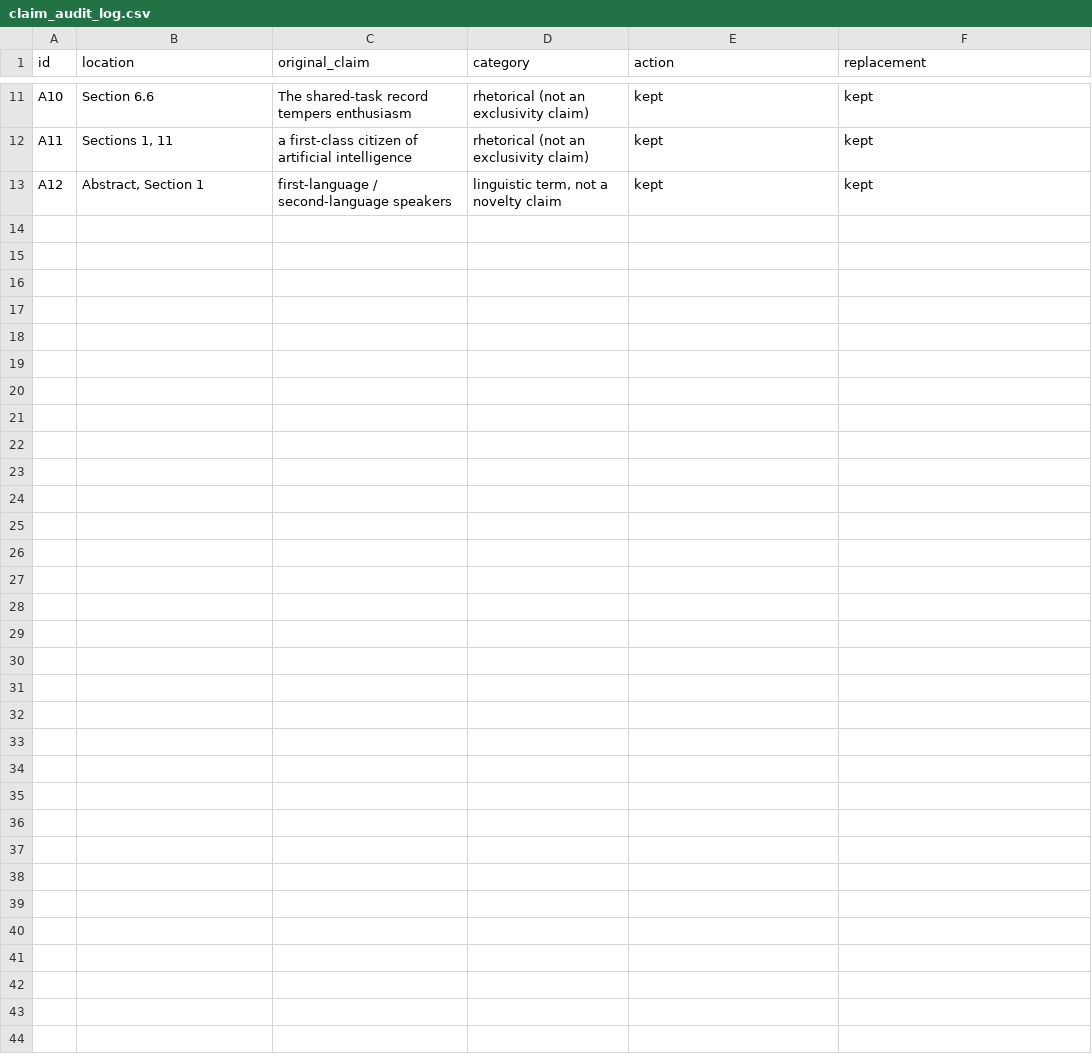
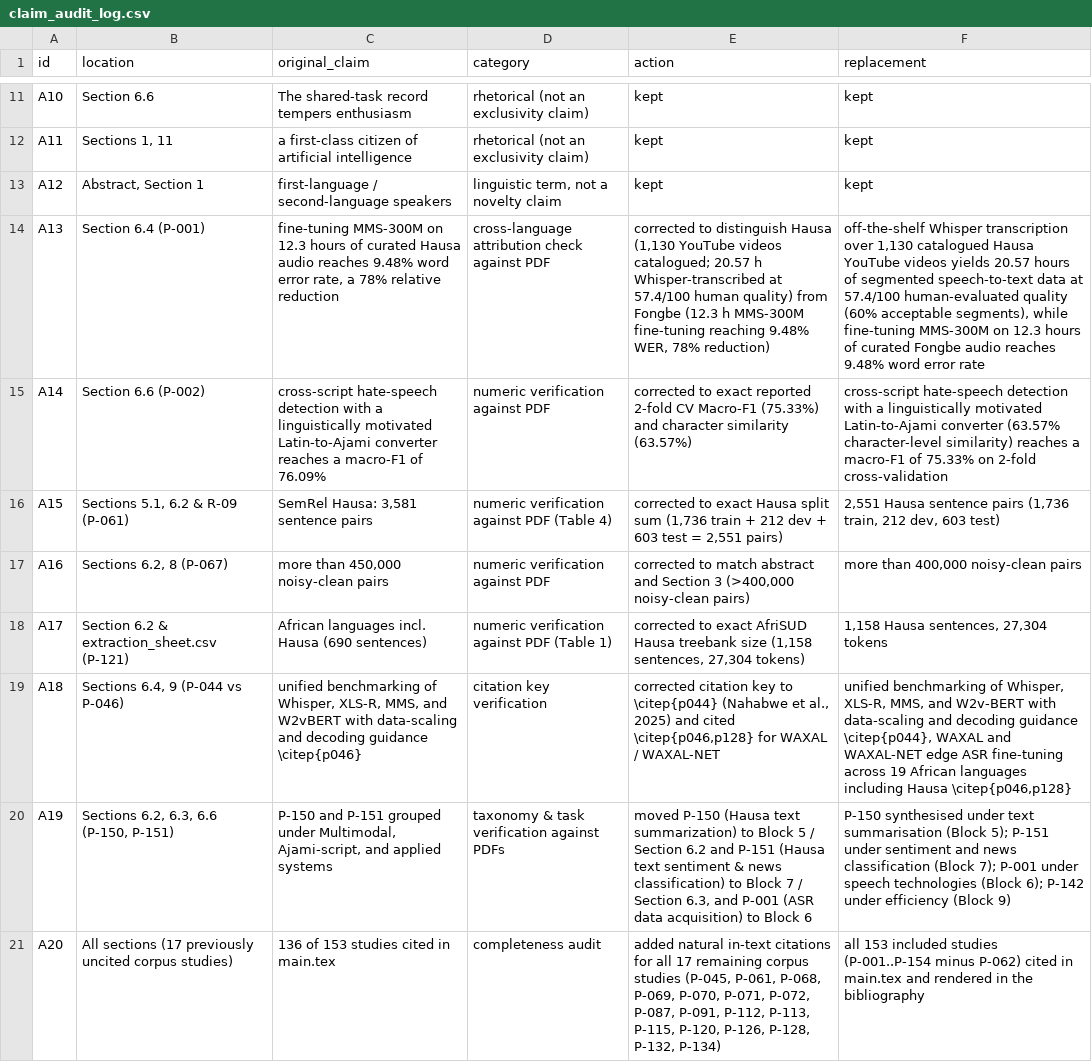
Before and after one commit to issuleiman/hausa-lt-systematic-review, a CSV file: data/claim_audit_log.csv, drawn as a sheet; only a part is shown, gaps mark what is left out; the diff names each change by its address in the sheet, - before the commit and + after, or states it on an @@ line.

Commit message:
Complete full-PDF audit across 153 studies, 41 resources, screening log, figures, and LRE manuscript

```diff
--- a/data/claim_audit_log.csv
+++ b/data/claim_audit_log.csv
+row 14: A13 | Section 6.4 (P-001) | fine-tuning MMS-300M on 12.3 hours of curated Hausa audio reaches 9.48% word error rate, a 78% relative reduction | cross-language attribution check against PDF | corrected to distinguish Hausa (1,130 YouTube videos catalogued; 20.57 h Whisper-transcribed at 57.4/100 human quality) from Fongbe (12.3 h MMS-300M fine-tuning reaching 9.48% WER, 78% reduction) | off-the-shelf Whisper transcription over 1,130 catalogued Hausa YouTube videos yields 20.57 hours of segmented speech-to-text data at 57.4/100 human-evaluated quality (60% acceptable segments), while fine-tuning MMS-300M on 12.3 hours of curated Fongbe audio reaches 9.48% word error rate
+row 15: A14 | Section 6.6 (P-002) | cross-script hate-speech detection with a linguistically motivated Latin-to-Ajami converter reaches a macro-F1 of 76.09% | numeric verification against PDF | corrected to exact reported 2-fold CV Macro-F1 (75.33%) and character similarity (63.57%) | cross-script hate-speech detection with a linguistically motivated Latin-to-Ajami converter (63.57% character-level similarity) reaches a macro-F1 of 75.33% on 2-fold cross-validation
+row 16: A15 | Sections 5.1, 6.2 & R-09 (P-061) | SemRel Hausa: 3,581 sentence pairs | numeric verification against PDF (Table 4) | corrected to exact Hausa split sum (1,736 train + 212 dev + 603 test = 2,551 pairs) | 2,551 Hausa sentence pairs (1,736 train, 212 dev, 603 test)
+row 17: A16 | Sections 6.2, 8 (P-067) | more than 450,000 noisy-clean pairs | numeric verification against PDF | corrected to match abstract and Section 3 (>400,000 noisy-clean pairs) | more than 400,000 noisy-clean pairs
+row 18: A17 | Section 6.2 & extraction_sheet.csv (P-121) | African languages incl. Hausa (690 sentences) | numeric verification against PDF (Table 1) | corrected to exact AfriSUD Hausa treebank size (1,158 sentences, 27,304 tokens) | 1,158 Hausa sentences, 27,304 tokens
+row 19: A18 | Sections 6.4, 9 (P-044 vs P-046) | unified benchmarking of Whisper, XLS-R, MMS, and W2vBERT with data-scaling and decoding guidance \citep{p046} | citation key verification | corrected citation key to \citep{p044} (Nahabwe et al., 2025) and cited \citep{p046,p128} for WAXAL / WAXAL-NET | unified benchmarking of Whisper, XLS-R, MMS, and W2v-BERT with data-scaling and decoding guidance \citep{p044}, WAXAL and WAXAL-NET edge ASR fine-tuning across 19 African languages including Hausa \citep{p046,p128}
+row 20: A19 | Sections 6.2, 6.3, 6.6 (P-150, P-151) | P-150 and P-151 grouped under Multimodal, Ajami-script, and applied systems | taxonomy & task verification against PDFs | moved P-150 (Hausa text summarization) to Block 5 / Section 6.2 and P-151 (Hausa text sentiment & news classification) to Block 7 / Section 6.3, and P-001 (ASR data acquisition) to Block 6 | P-150 synthesised under text summarisation (Block 5); P-151 under sentiment and news classification (Block 7); P-001 under speech technologies (Block 6); P-142 under efficiency (Block 9)
+row 21: A20 | All sections (17 previously uncited corpus studies) | 136 of 153 studies cited in main.tex | completeness audit | added natural in-text citations for all 17 remaining corpus studies (P-045, P-061, P-068, P-069, P-070, P-071, P-072, P-087, P-091, P-112, P-113, P-115, P-120, P-126, P-128, P-132, P-134) | all 153 included studies (P-001..P-154 minus P-062) cited in main.tex and rendered in the bibliography
```
Also changed, not shown: data/evidence_gap_matrix.csv, data/extraction_sheet.csv, 18 other files.
